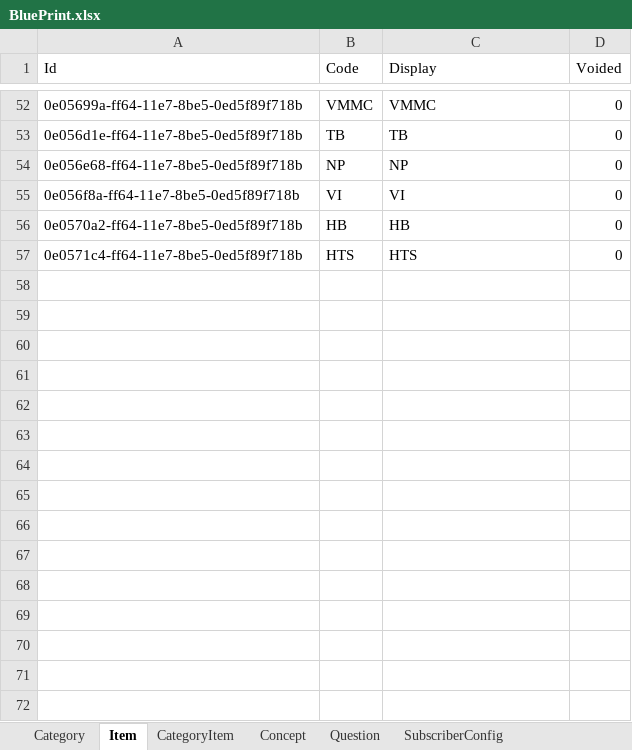
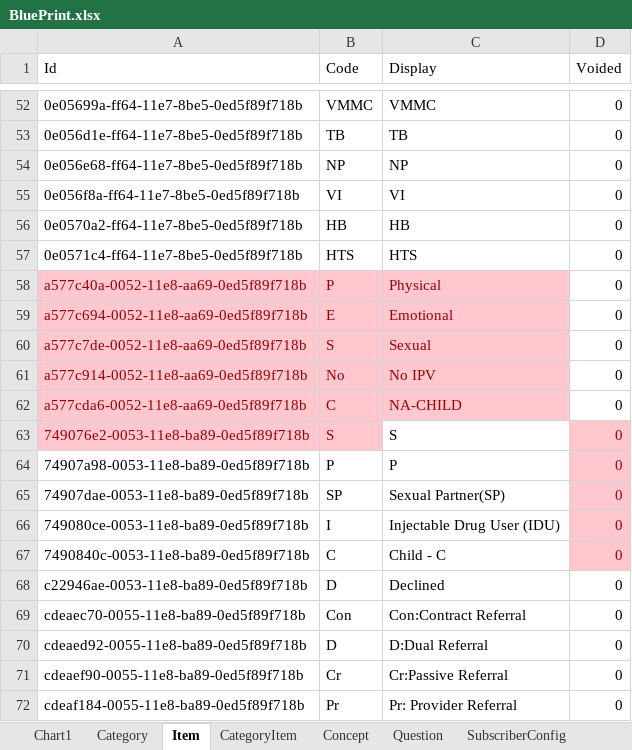
Before and after one commit to palladiumkenya/livehapi, an Excel workbook: Templates/BluePrint.xlsx, sheet Item, drawn as a sheet; only a part is shown, gaps mark what is left out; values as stored, in another font and other column widths than the file's, no borders; table styles not drawn; the diff names each change by its address in the sheet, - before the commit and + after, or states it on an @@ line.

```diff
--- a/Templates/BluePrint.xlsx (sheet Item)
+++ b/Templates/BluePrint.xlsx (sheet Item)
+sheet tab: Chart1
+row 58: a577c40a-0052-11e8-aa69-0ed5f89f718b | P | Physical | 0
+row 59: a577c694-0052-11e8-aa69-0ed5f89f718b | E | Emotional | 0
+row 60: a577c7de-0052-11e8-aa69-0ed5f89f718b | S | Sexual | 0
+row 61: a577c914-0052-11e8-aa69-0ed5f89f718b | No | No IPV | 0
+row 62: a577cda6-0052-11e8-aa69-0ed5f89f718b | C | NA-CHILD | 0
+row 63: 749076e2-0053-11e8-ba89-0ed5f89f718b | S | S | 0
+row 64: 74907a98-0053-11e8-ba89-0ed5f89f718b | P | P | 0
+row 65: 74907dae-0053-11e8-ba89-0ed5f89f718b | SP | Sexual Partner(SP) | 0
+row 66: 749080ce-0053-11e8-ba89-0ed5f89f718b | I | Injectable Drug User (IDU) | 0
+row 67: 7490840c-0053-11e8-ba89-0ed5f89f718b | C | Child - C | 0
+row 68: c22946ae-0053-11e8-ba89-0ed5f89f718b | D | Declined | 0
+row 69: cdeaec70-0055-11e8-ba89-0ed5f89f718b | Con | Con:Contract Referral | 0
+row 70: cdeaed92-0055-11e8-ba89-0ed5f89f718b | D | D:Dual Referral | 0
+row 71: cdeaef90-0055-11e8-ba89-0ed5f89f718b | Cr | Cr:Passive Referral | 0
+row 72: cdeaf184-0055-11e8-ba89-0ed5f89f718b | Pr | Pr: Provider Referral | 0
```
Also changed, not shown: sheet SubscriberTranslation, sheet CategoryItem, sheet SubscriberMap, sheet Category, charts or pictures, 2 other files.
